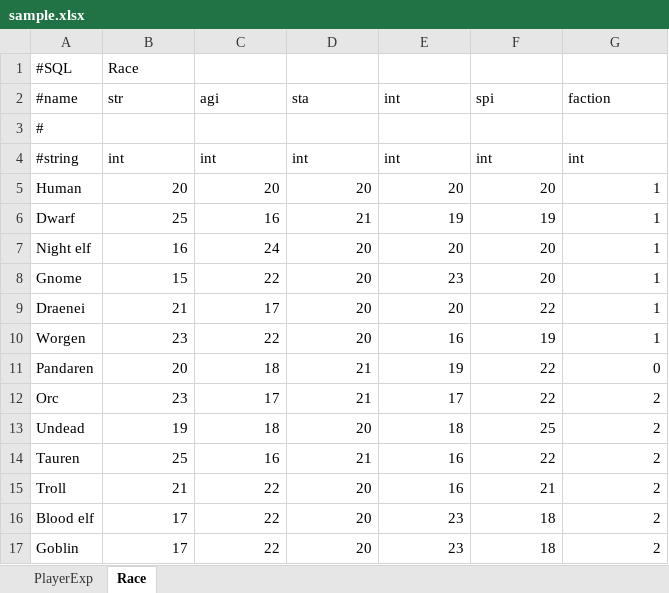
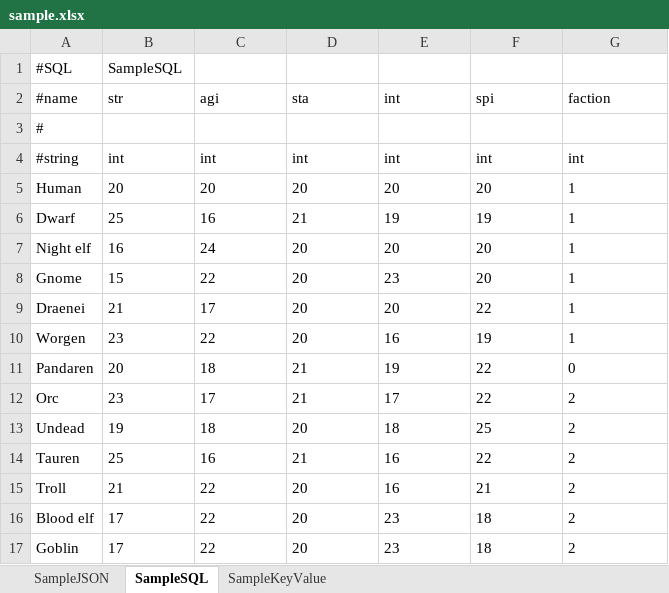
Before and after one commit to cielosoft/kw-data-exporter, an Excel workbook: sample.xlsx, sheet SampleSQL, drawn as a sheet; values as stored, in another font and other column widths than the file's, no borders; charts and pictures not drawn; the diff names each change by its address in the sheet, - before the commit and + after, or states it on an @@ line.

```diff
--- a/sample.xlsx (sheet SampleSQL)
+++ b/sample.xlsx (sheet SampleSQL)
-sheet tab: PlayerExp
+sheet tab: SampleJSON
-sheet tab: Race
+sheet tab: SampleSQL
+sheet tab: SampleKeyValue
-B1 (str): Race
+B1 (str): SampleSQL
-B5:G17 alignment: right
+B5:G17 alignment: left
```
Also changed, not shown: sheet SampleJSON, charts or pictures, 2 other files.
